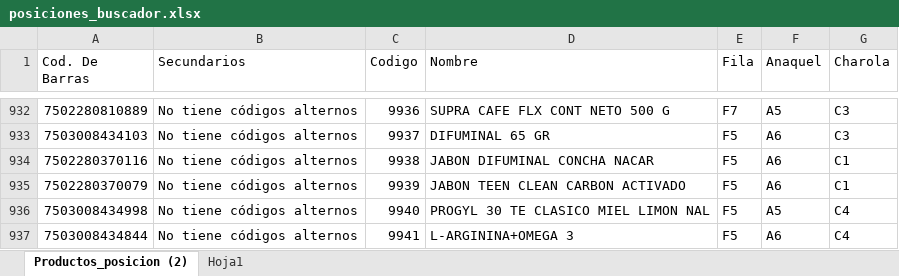
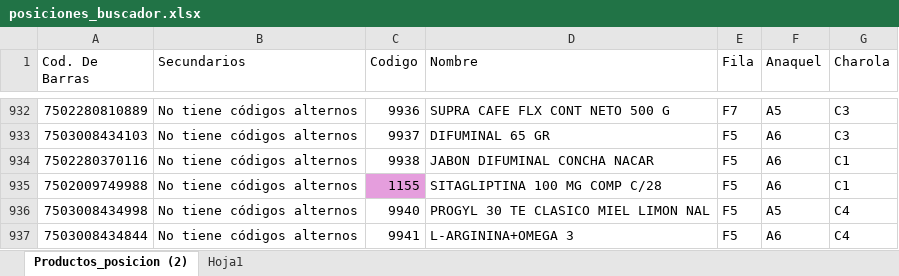
Before and after one commit to retana1885/buscador, an Excel workbook: posiciones_buscador.xlsx, sheet Productos_posicion (2), drawn as a sheet; only a part is shown, gaps mark what is left out; values as stored, in another font and other column widths than the file's, no borders; table styles not drawn; the diff names each change by its address in the sheet, - before the commit and + after, or states it on an @@ line.

Commit message:
Add files via upload

```diff
--- a/posiciones_buscador.xlsx (sheet Productos_posicion (2))
+++ b/posiciones_buscador.xlsx (sheet Productos_posicion (2))
-A935 (Cod. De Barras): 7502280370079
+A935 (Cod. De Barras): 7502009749988
-C935 (Codigo): 9939
+C935 (Codigo): 1155
-C935 fill: none
+C935 fill: #E59EDD
-D935 (Nombre): JABON TEEN CLEAN CARBON ACTIVADO
+D935 (Nombre): SITAGLIPTINA 100 MG COMP C/28
```
